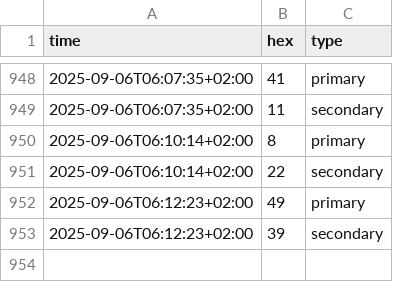
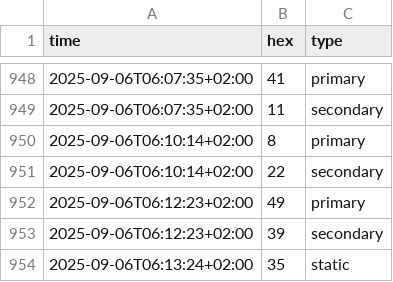
Before and after one commit to cantaprete/iching_log, a CSV file: data/meaningful-sample.csv, drawn as a sheet; only a part is shown, gaps mark what is left out.

Commit message:
Add data - Sat, 06 Sep 2025 04:13:32 +0000

```diff
--- a/data/meaningful-sample.csv
+++ b/data/meaningful-sample.csv
@@ -953 +953,2 @@ time,hex,type
 2025-09-06T06:12:23+02:00,39,secondary
+2025-09-06T06:13:24+02:00,35,static
```
